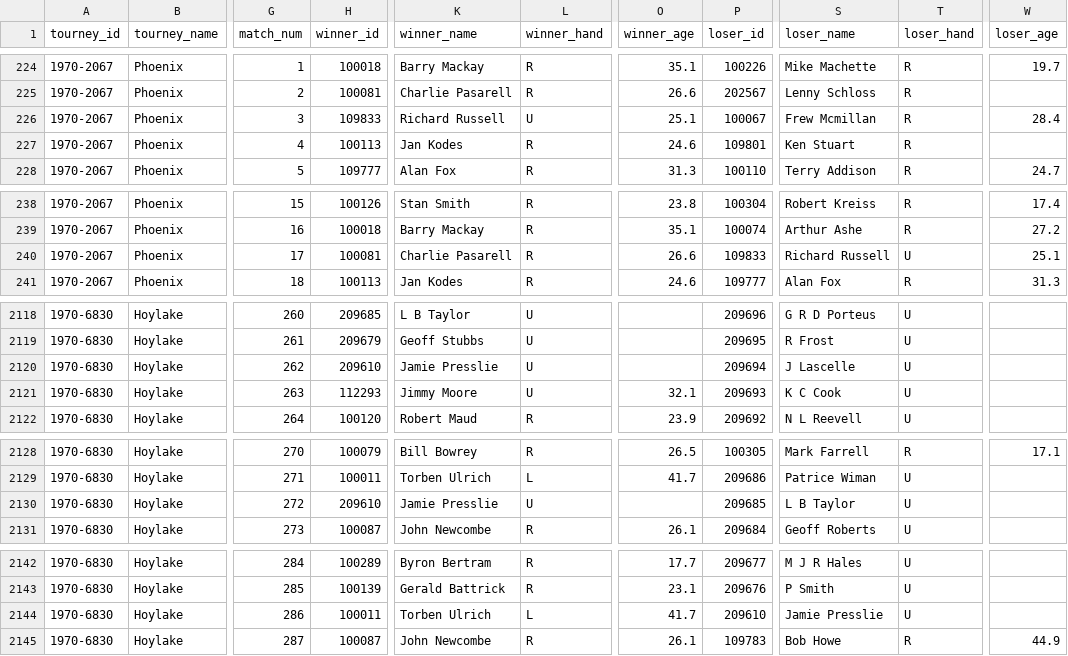
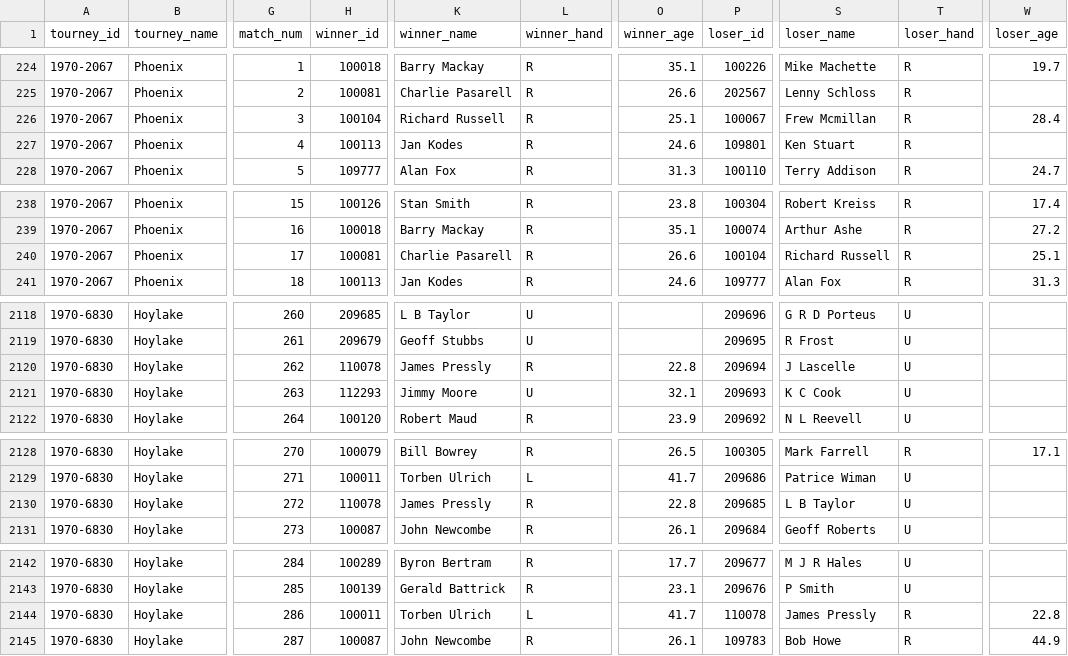
Before and after one commit to JeffSackmann/tennis_atp, a CSV file: atp_matches_1970.csv, drawn as a sheet; only a part is shown, gaps mark what is left out; the diff covers the shown part only; the diff names each change by its address in the sheet, - before the commit and + after, or states it on an @@ line.

Commit message:
de-dupe pressly, richardson, robinson, roemer, russell

```diff
--- a/atp_matches_1970.csv
+++ b/atp_matches_1970.csv
-H226 (winner_id): 109833
+H226 (winner_id): 100104
-L226 (winner_hand): U
+L226 (winner_hand): R
-P240 (loser_id): 109833
+P240 (loser_id): 100104
-T240 (loser_hand): U
+T240 (loser_hand): R
-H2120 (winner_id): 209610
+H2120 (winner_id): 110078
-K2120 (winner_name): Jamie Presslie
+K2120 (winner_name): James Pressly
-L2120 (winner_hand): U
+L2120 (winner_hand): R
-O2120 (winner_age): (empty)
+O2120 (winner_age): 22.8
-H2130 (winner_id): 209610
+H2130 (winner_id): 110078
-K2130 (winner_name): Jamie Presslie
+K2130 (winner_name): James Pressly
-L2130 (winner_hand): U
+L2130 (winner_hand): R
-O2130 (winner_age): (empty)
+O2130 (winner_age): 22.8
-P2144 (loser_id): 209610
+P2144 (loser_id): 110078
-S2144 (loser_name): Jamie Presslie
+S2144 (loser_name): James Pressly
-T2144 (loser_hand): U
+T2144 (loser_hand): R
-W2144 (loser_age): (empty)
+W2144 (loser_age): 22.8
```
Also changed, not shown: 25 edited cells elsewhere in this file, atp_matches_1968.csv, atp_matches_1971.csv, 6 other files.
